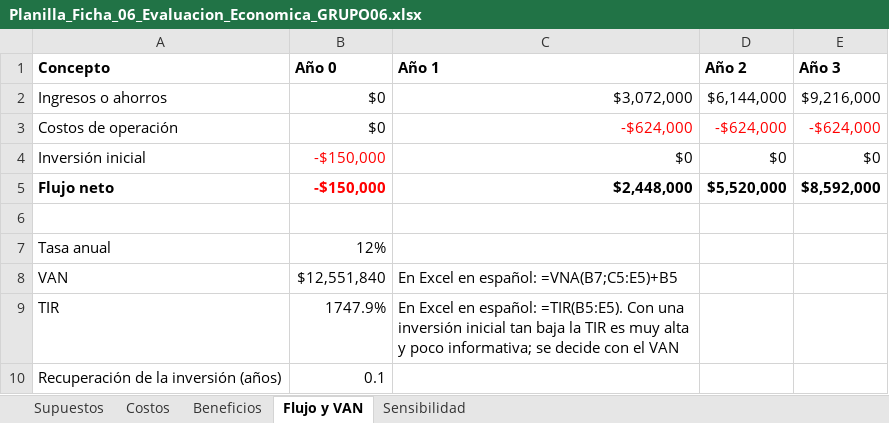
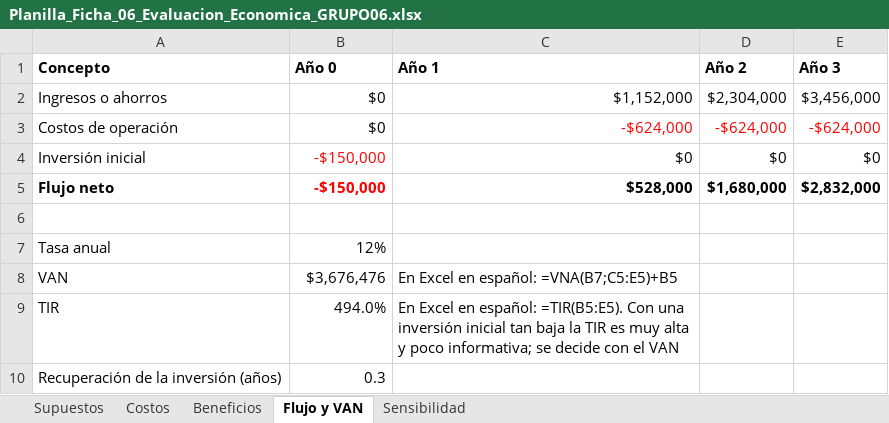
Before and after one commit to Vichobustosss/2026_2_BUSTOS-HEREDIA_CASPTONE_002D_GRUPO_006, an Excel workbook: Fase 2/Evidencias Grupales/Planilla_Ficha_06_Evaluacion_Economica_GRUPO06.xlsx, sheet Flujo y VAN, drawn as a sheet; values as stored, in another font and other column widths than the file's, no borders; the diff names each change by its address in the sheet, - before the commit and + after, or states it on an @@ line.

```diff
--- a/Fase 2/Evidencias Grupales/Planilla_Ficha_06_Evaluacion_Economica_GRUPO06.xlsx (sheet Flujo y VAN)
+++ b/Fase 2/Evidencias Grupales/Planilla_Ficha_06_Evaluacion_Economica_GRUPO06.xlsx (sheet Flujo y VAN)
-C2 (Año 1): $3,072,000
+C2 (Año 1): $1,152,000
-D2 (Año 2): $6,144,000
+D2 (Año 2): $2,304,000
-E2 (Año 3): $9,216,000
+E2 (Año 3): $3,456,000
-C5 (Año 1): $2,448,000
+C5 (Año 1): $528,000
-D5 (Año 2): $5,520,000
+D5 (Año 2): $1,680,000
-E5 (Año 3): $8,592,000
+E5 (Año 3): $2,832,000
-B8 (Año 0): $12,551,840
+B8 (Año 0): $3,676,476
-B9 (Año 0): 1747.9%
+B9 (Año 0): 494.0%
-B10 (Año 0): 0.1
+B10 (Año 0): 0.3
```
Also changed, not shown: sheet Sensibilidad, sheet Beneficios, sheet Supuestos, sheet Costos, 3 other files.
